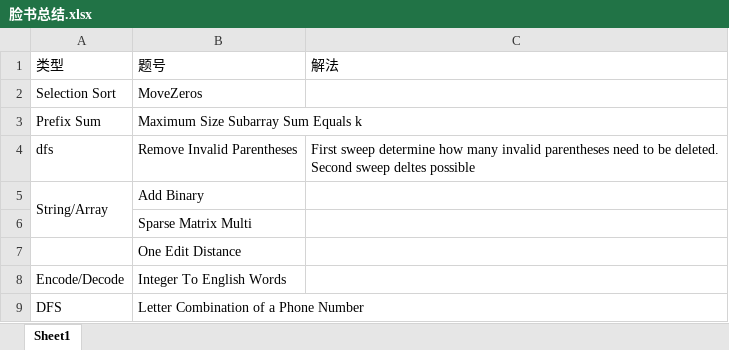
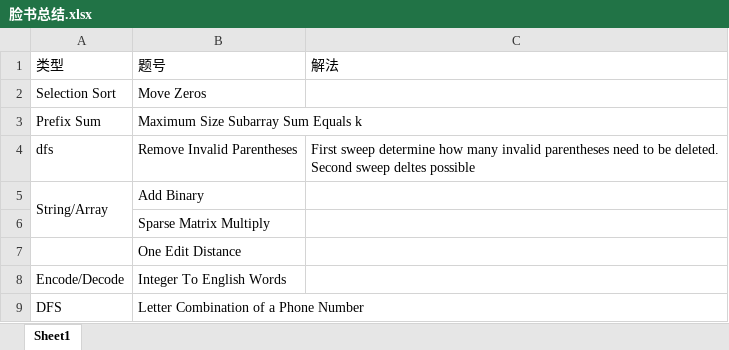
Before and after one commit to yitati/LCProject, an Excel workbook: Doc/脸书总结.xlsx, sheet Sheet1, drawn as a sheet; only a part is shown; values as stored, in another font and other column widths than the file's, no borders; the diff names each change by its address in the sheet, - before the commit and + after, or states it on an @@ line.

Commit message:
commit lonely pixel + longest common prefix + maximum subarray sum equals k + minimum absolute difference in BST + power of 3 + remove element + sparse matrix multiplication + verify preorder serialization of binary tree

```diff
--- a/Doc/脸书总结.xlsx (sheet Sheet1)
+++ b/Doc/脸书总结.xlsx (sheet Sheet1)
-B2: MoveZeros
+B2: Move Zeros
-B6: Sparse Matrix Multi
+B6: Sparse Matrix Multiply
```
Also changed, not shown: 11 other files.
